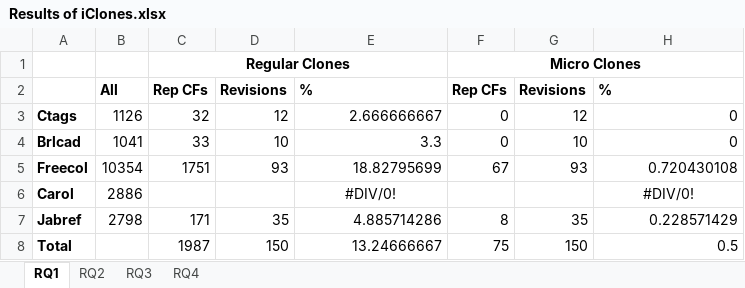
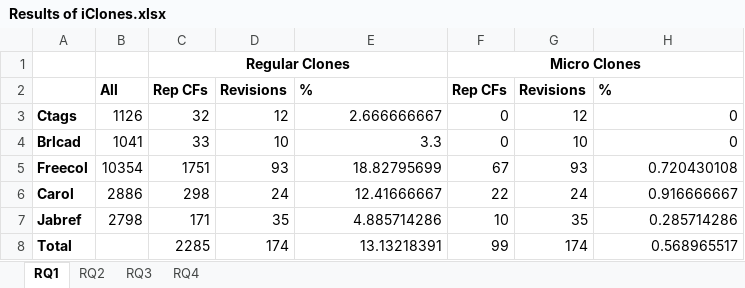
Before and after one commit to JudithFran/BugReplicationMicroRegularCloneiClones, an Excel workbook: Results of iClones.xlsx, sheet RQ1, drawn as a sheet; values as stored, in another font and other column widths than the file's, no borders; charts and pictures not drawn; the diff names each change by its address in the sheet, - before the commit and + after, or states it on an @@ line.

```diff
--- a/Results of iClones.xlsx (sheet RQ1)
+++ b/Results of iClones.xlsx (sheet RQ1)
-C6: (empty)
+C6: 298
-D6: (empty)
+D6: 24
-E6: #DIV/0!
+E6: 12.41666667
-E6 alignment: center
+E6 alignment: right
-F6: (empty)
+F6: 22
-G6: (empty)
+G6: 24
-H6: #DIV/0!
+H6: 0.916666667
-H6 alignment: center
+H6 alignment: right
-F7: 8
+F7: 10
-H7: 0.228571429
+H7: 0.285714286
-C8: 1987
+C8: 2285
-D8: 150
+D8: 174
-E8: 13.24666667
+E8: 13.13218391
-F8: 75
+F8: 99
-G8: 150
+G8: 174
-H8: 0.5
+H8: 0.568965517
```
Also changed, not shown: sheet RQ4, 2 other files.
